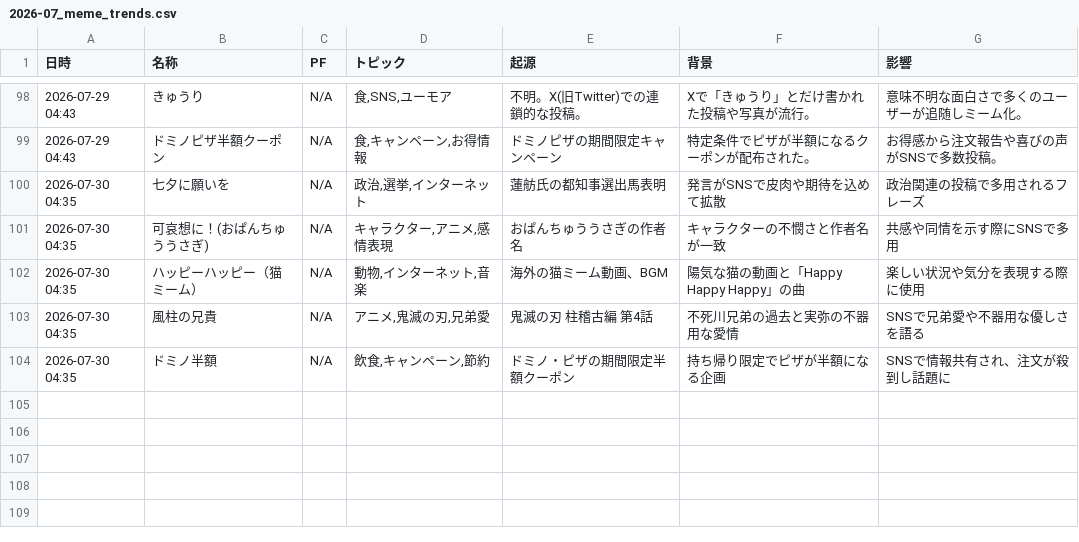
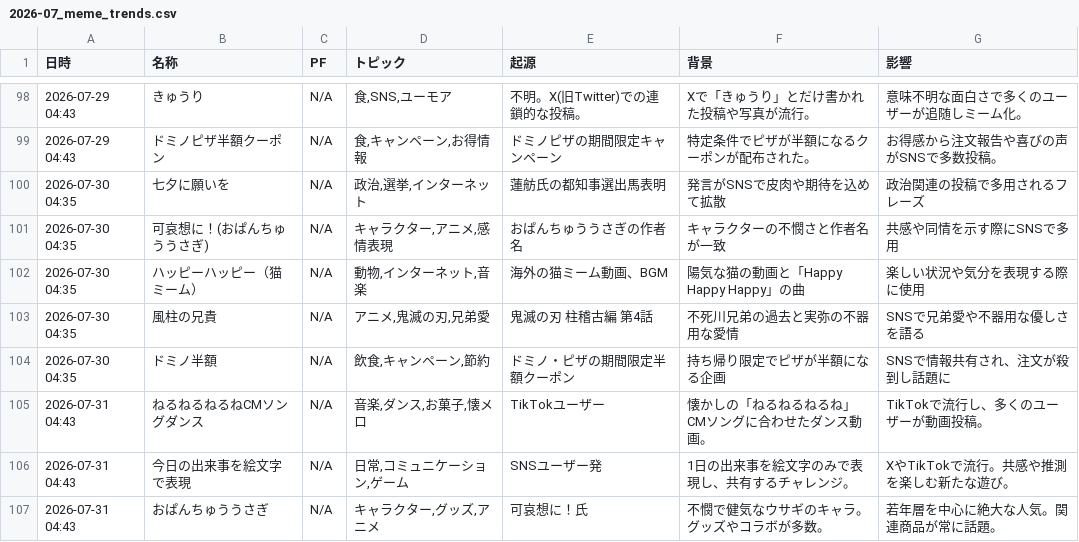
Before and after one commit to Hamaaan/sns-meme-reporting-jp, a CSV file: data/2026/2026-07_meme_trends.csv, drawn as a sheet; only a part is shown, gaps mark what is left out; the diff names each change by its address in the sheet, - before the commit and + after, or states it on an @@ line.

```diff
--- a/data/2026/2026-07_meme_trends.csv
+++ b/data/2026/2026-07_meme_trends.csv
+row 105: 2026-07-31 04:43 | ねるねるねるねCMソングダンス | N/A | 音楽,ダンス,お菓子,懐メロ | TikTokユーザー | 懐かしの「ねるねるねるね」CMソングに合わせたダンス動画。 | TikTokで流行し、多くのユーザーが動画投稿。
+row 106: 2026-07-31 04:43 | 今日の出来事を絵文字で表現 | N/A | 日常,コミュニケーション,ゲーム | SNSユーザー発 | 1日の出来事を絵文字のみで表現し、共有するチャレンジ。 | XやTikTokで流行。共感や推測を楽しむ新たな遊び。
+row 107: 2026-07-31 04:43 | おぱんちゅううさぎ | N/A | キャラクター,グッズ,アニメ | 可哀想に！氏 | 不憫で健気なウサギのキャラ。グッズやコラボが多数。 | 若年層を中心に絶大な人気。関連商品が常に話題。
```
Also changed, not shown: 1 other file.
